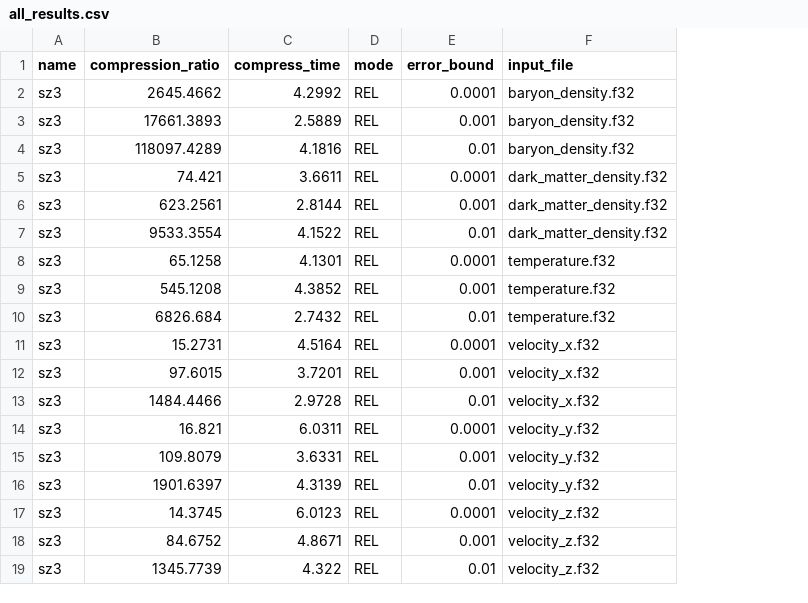
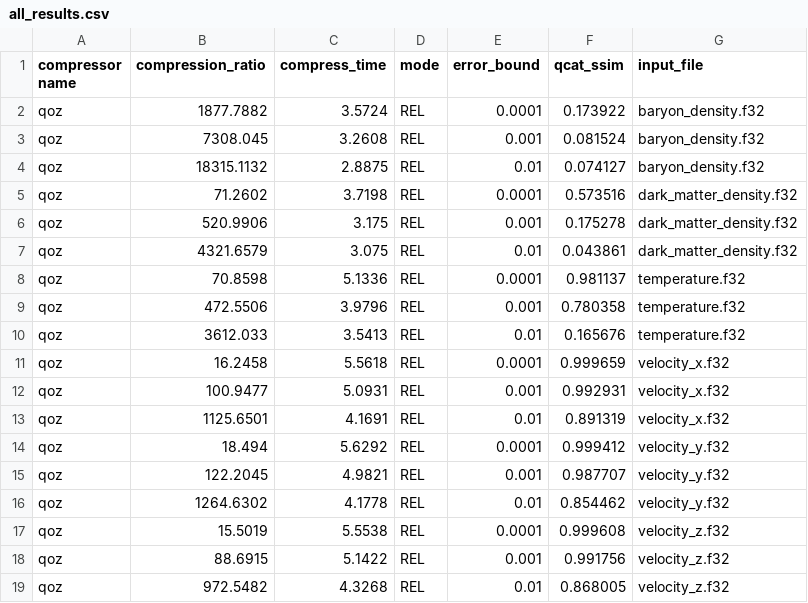
Before and after one commit to ziweiq-29/compression_framework, a CSV file: all_results.csv, drawn as a sheet; removed rows and columns are numbered as before the commit, all else as after; the diff names each change by its address in the sheet, - before the commit and + after, or states it on an @@ line.

Commit message:
qcat ssim added

```diff
--- a/all_results.csv
+++ b/all_results.csv
-column A (name), rows 2-19: all sz3
+column A (compressor name), rows 2-19: all qoz
+column F (qcat_ssim), rows 2-19: 0.173922 | 0.081524 | 0.074127 | 0.573516 | 0.175278 | 0.043861 | 0.981137 | 0.780358 | 0.165676 | 0.999659 | 0.992931 | 0.891319 | 0.999412 | 0.987707 | 0.854462 | 0.999608 | 0.991756 | 0.868005
-B2 (compression_ratio): 2645.4662
+B2 (compression_ratio): 1877.7882
-C2 (compress_time): 4.2992
+C2 (compress_time): 3.5724
-B3 (compression_ratio): 17661.3893
+B3 (compression_ratio): 7308.045
-C3 (compress_time): 2.5889
+C3 (compress_time): 3.2608
-B4 (compression_ratio): 118097.4289
+B4 (compression_ratio): 18315.1132
-C4 (compress_time): 4.1816
+C4 (compress_time): 2.8875
-B5 (compression_ratio): 74.421
+B5 (compression_ratio): 71.2602
-C5 (compress_time): 3.6611
+C5 (compress_time): 3.7198
-B6 (compression_ratio): 623.2561
+B6 (compression_ratio): 520.9906
-C6 (compress_time): 2.8144
+C6 (compress_time): 3.175
-B7 (compression_ratio): 9533.3554
+B7 (compression_ratio): 4321.6579
-C7 (compress_time): 4.1522
+C7 (compress_time): 3.075
-B8 (compression_ratio): 65.1258
+B8 (compression_ratio): 70.8598
-C8 (compress_time): 4.1301
+C8 (compress_time): 5.1336
-B9 (compression_ratio): 545.1208
+B9 (compression_ratio): 472.5506
-C9 (compress_time): 4.3852
+C9 (compress_time): 3.9796
-B10 (compression_ratio): 6826.684
+B10 (compression_ratio): 3612.033
-C10 (compress_time): 2.7432
+C10 (compress_time): 3.5413
-B11 (compression_ratio): 15.2731
+B11 (compression_ratio): 16.2458
-C11 (compress_time): 4.5164
+C11 (compress_time): 5.5618
-B12 (compression_ratio): 97.6015
+B12 (compression_ratio): 100.9477
-C12 (compress_time): 3.7201
+C12 (compress_time): 5.0931
-B13 (compression_ratio): 1484.4466
+B13 (compression_ratio): 1125.6501
-C13 (compress_time): 2.9728
+C13 (compress_time): 4.1691
-B14 (compression_ratio): 16.821
+B14 (compression_ratio): 18.494
-C14 (compress_time): 6.0311
+C14 (compress_time): 5.6292
-B15 (compression_ratio): 109.8079
+B15 (compression_ratio): 122.2045
-C15 (compress_time): 3.6331
+C15 (compress_time): 4.9821
-B16 (compression_ratio): 1901.6397
+B16 (compression_ratio): 1264.6302
-C16 (compress_time): 4.3139
+C16 (compress_time): 4.1778
-B17 (compression_ratio): 14.3745
+B17 (compression_ratio): 15.5019
-C17 (compress_time): 6.0123
+C17 (compress_time): 5.5538
-B18 (compression_ratio): 84.6752
+B18 (compression_ratio): 88.6915
-C18 (compress_time): 4.8671
+C18 (compress_time): 5.1422
-B19 (compression_ratio): 1345.7739
+B19 (compression_ratio): 972.5482
-C19 (compress_time): 4.322
+C19 (compress_time): 4.3268
```
Also changed, not shown: 13 other files.
